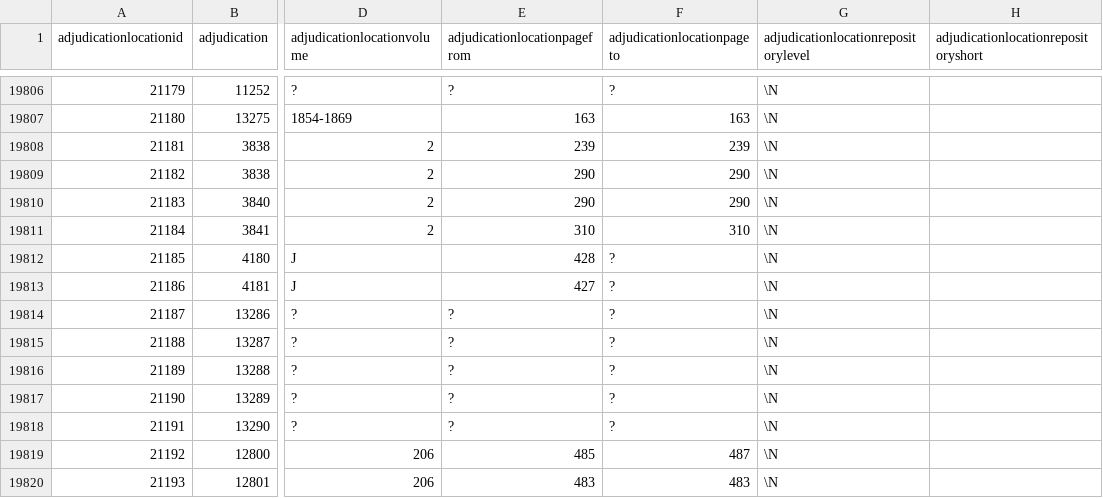
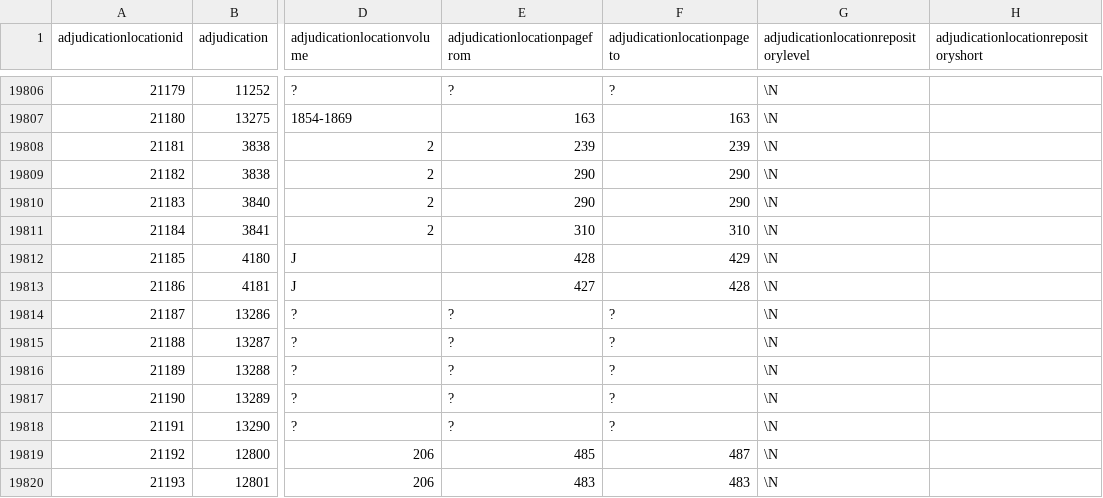
Before and after one commit to localgeohistoryproject/open-data, a TSV file: data/adjudicationlocation.tsv, drawn as a sheet; only a part is shown, gaps mark what is left out; the diff covers the shown part only; the diff names each change by its address in the sheet, - before the commit and + after, or states it on an @@ line.

```diff
--- a/data/adjudicationlocation.tsv
+++ b/data/adjudicationlocation.tsv
-F19812 (adjudicationlocationpageto): ?
+F19812 (adjudicationlocationpageto): 429
-F19813 (adjudicationlocationpageto): ?
+F19813 (adjudicationlocationpageto): 428
```
Also changed, not shown: 12 added rows, 1 removed row and 7 edited cells elsewhere in this file, data/lawsectionevent.tsv, data/metesdescriptiongis.tsv, 26 other files.
